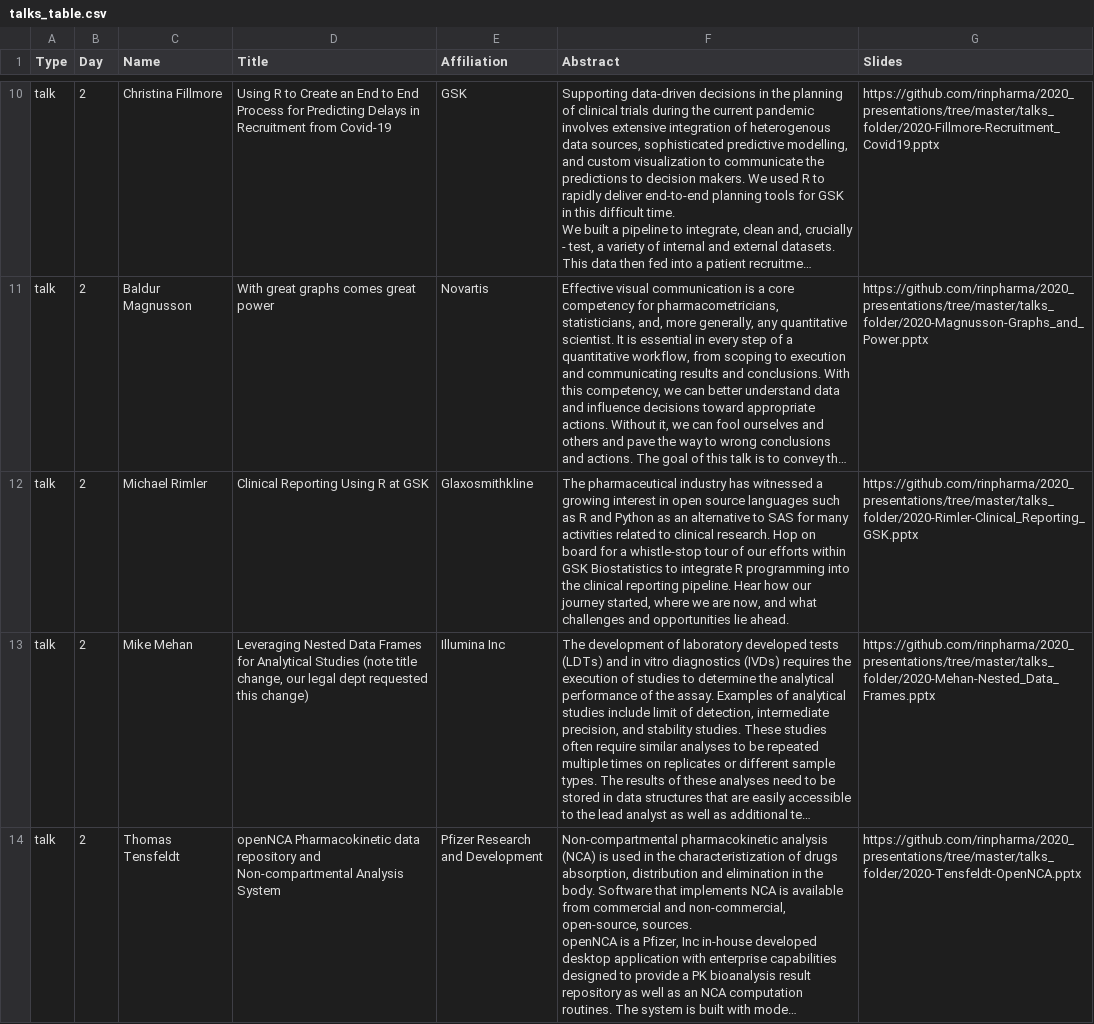
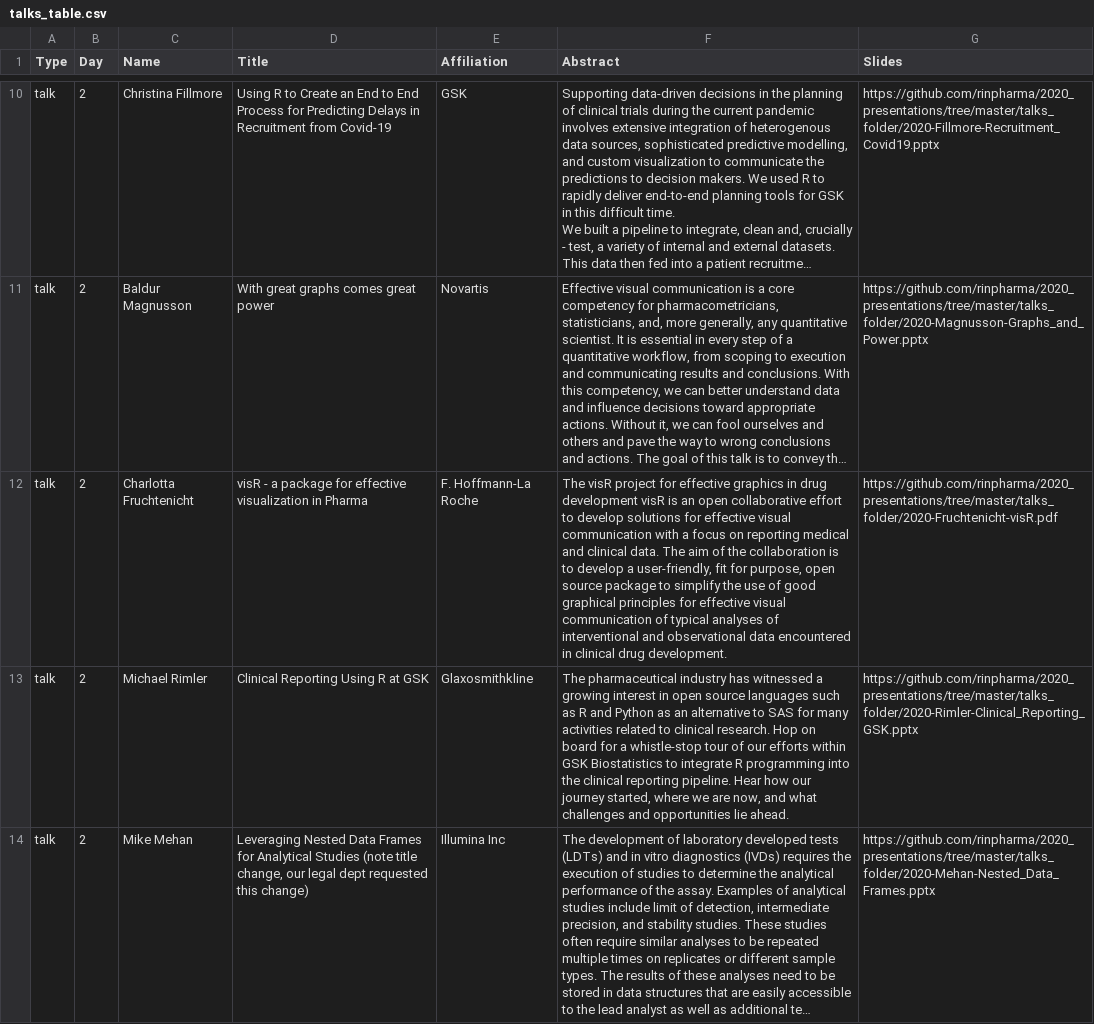
Before and after one commit to rinpharma/2020_presentations, a CSV file: talks_table.csv, drawn as a sheet; only a part is shown, gaps mark what is left out; the shorter side is filled out with more unchanged rows; long unchanged cells end in …; the diff covers the shown part only; the diff names each change by its address in the sheet, - before the commit and + after, or states it on an @@ line.

Commit message:
add new presentations

```diff
--- a/talks_table.csv
+++ b/talks_table.csv
+row 12: talk | 2 | Charlotta Fruchtenicht | visR - a package for effective visualization in Pharma | F. Hoffmann-La Roche | The visR project for effective graphics in drug development visR is an open collaborative effort to develop solutions for effective visual communication with a focus on reporting medical and clinical data. The aim of the collaboration is to develop a user-friendly, fit for purpose, open source package to simplify the use of good graphical principles for effective visual communication of typical analyses of interventional and observational data encountered in clinical drug development. | https://github.com/rinpharma/2020_presentations/tree/master/talks_folder/2020-Fruchtenicht-visR.pdf
```
Also changed, not shown: 1 added row elsewhere in this file, 3 other files.
